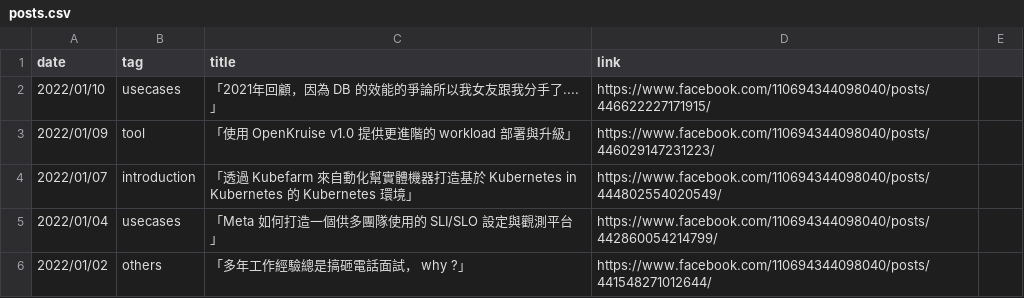
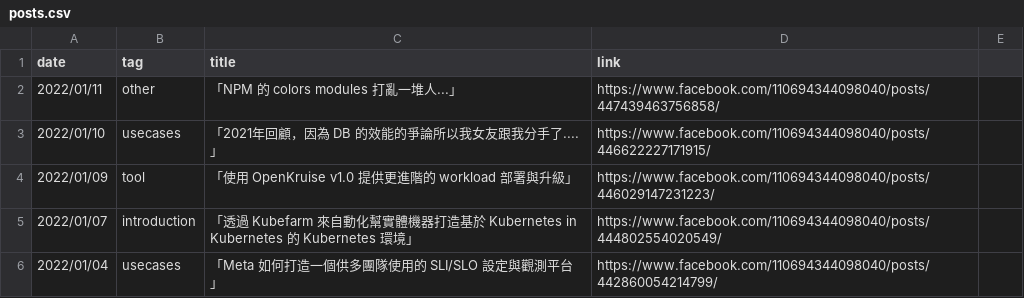
Before and after one commit to John-Lin/posts-index, a CSV file: posts.csv, drawn as a sheet; only a part is shown; the shorter side is filled out with more unchanged rows; the diff names each change by its address in the sheet, - before the commit and + after, or states it on an @@ line.

Commit message:
Update post

```diff
--- a/posts.csv
+++ b/posts.csv
+row 2: 2022/01/11 | other | 「NPM 的 colors modules 打亂一堆人...」 | https://www.facebook.com/110694344098040/posts/447439463756858/
```
